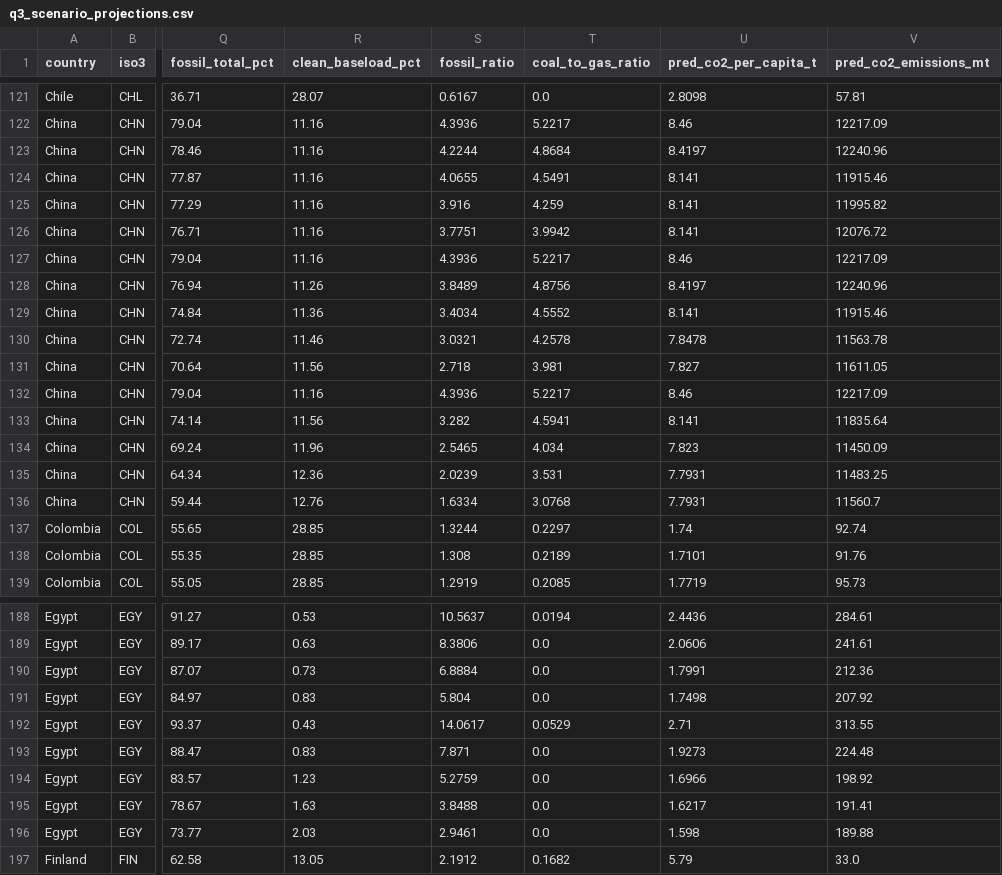
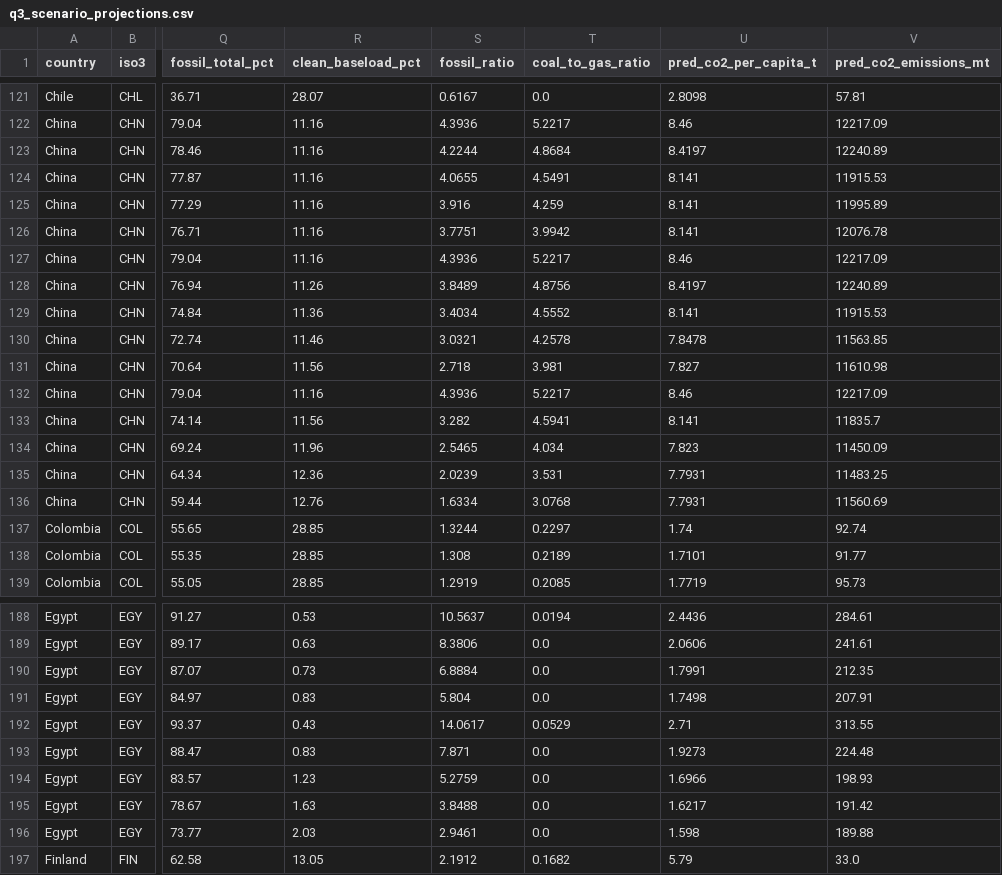
Before and after one commit to praveen-madawalage/nexora-final-challenge, a CSV file: data/outputs/q3_scenario_projections.csv, drawn as a sheet; only a part is shown, gaps mark what is left out; the diff covers the shown part only; the diff names each change by its address in the sheet, - before the commit and + after, or states it on an @@ line.

```diff
--- a/data/outputs/q3_scenario_projections.csv
+++ b/data/outputs/q3_scenario_projections.csv
-V123 (pred_co2_emissions_mt): 12240.96
+V123 (pred_co2_emissions_mt): 12240.89
-V124 (pred_co2_emissions_mt): 11915.46
+V124 (pred_co2_emissions_mt): 11915.53
-V125 (pred_co2_emissions_mt): 11995.82
+V125 (pred_co2_emissions_mt): 11995.89
-V126 (pred_co2_emissions_mt): 12076.72
+V126 (pred_co2_emissions_mt): 12076.78
-V128 (pred_co2_emissions_mt): 12240.96
+V128 (pred_co2_emissions_mt): 12240.89
-V129 (pred_co2_emissions_mt): 11915.46
+V129 (pred_co2_emissions_mt): 11915.53
-V130 (pred_co2_emissions_mt): 11563.78
+V130 (pred_co2_emissions_mt): 11563.85
-V131 (pred_co2_emissions_mt): 11611.05
+V131 (pred_co2_emissions_mt): 11610.98
-V133 (pred_co2_emissions_mt): 11835.64
+V133 (pred_co2_emissions_mt): 11835.7
-V136 (pred_co2_emissions_mt): 11560.7
+V136 (pred_co2_emissions_mt): 11560.69
-V138 (pred_co2_emissions_mt): 91.76
+V138 (pred_co2_emissions_mt): 91.77
-V190 (pred_co2_emissions_mt): 212.36
+V190 (pred_co2_emissions_mt): 212.35
-V191 (pred_co2_emissions_mt): 207.92
+V191 (pred_co2_emissions_mt): 207.91
-V194 (pred_co2_emissions_mt): 198.92
+V194 (pred_co2_emissions_mt): 198.93
-V195 (pred_co2_emissions_mt): 191.41
+V195 (pred_co2_emissions_mt): 191.42
```
Also changed, not shown: 180 edited cells elsewhere in this file.
